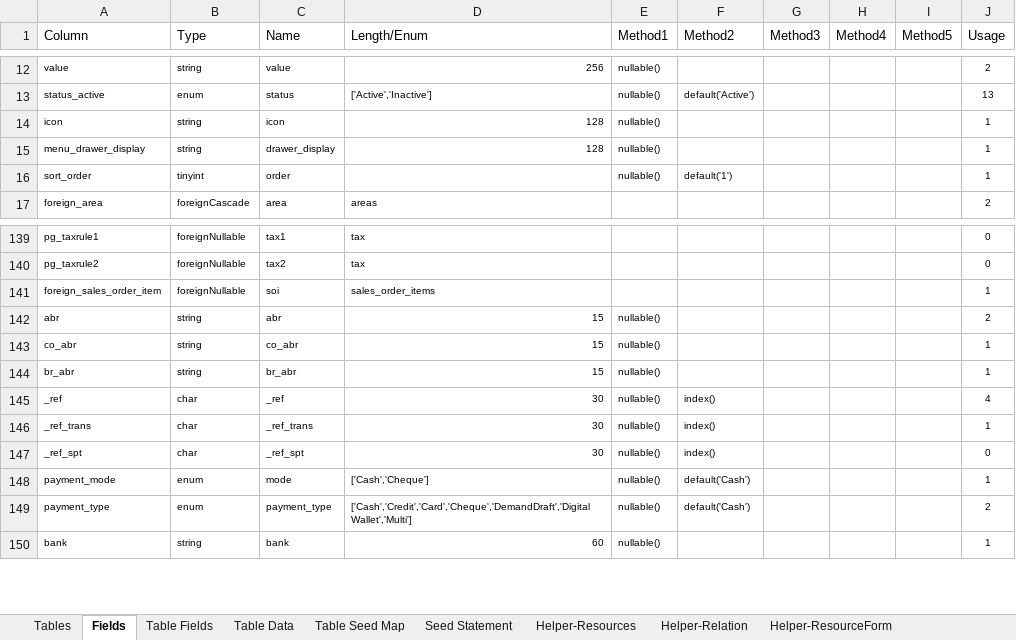
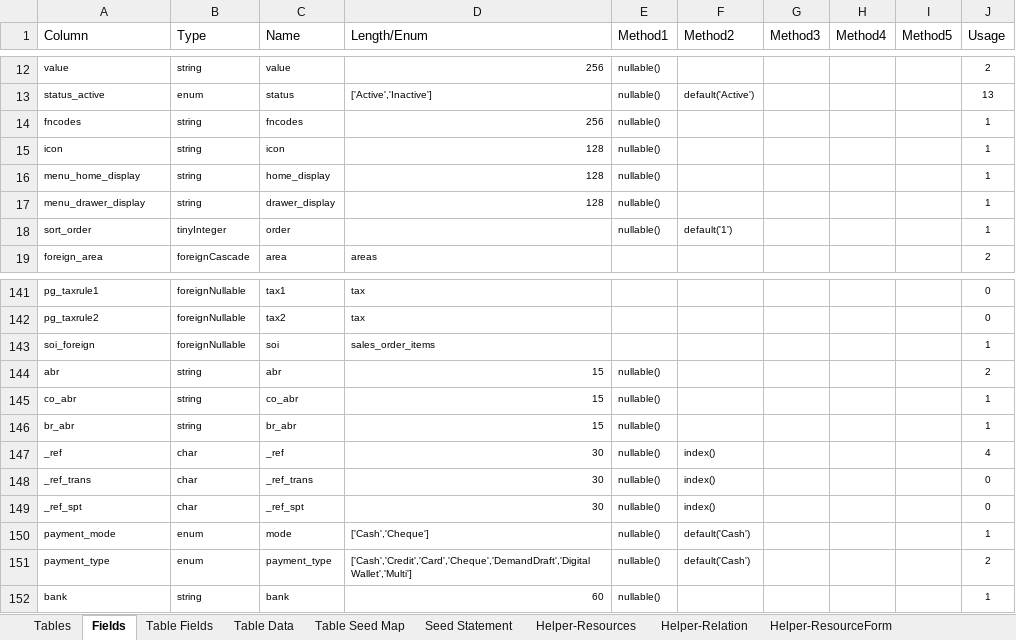
Before and after one commit to MilestoneInnovativeTechnologies/DD, an Excel workbook: SS.xlsx, sheet Fields, drawn as a sheet; only a part is shown, gaps mark what is left out; values as stored, in another font and other column widths than the file's, no borders; conditional formats and table styles not drawn; addresses are those after the commit; the diff names each change by its address in the sheet, - before the commit and + after, or states it on an @@ line.

Commit message:
Changes in Tables for adding menu and removing unwanted tables

```diff
--- a/SS.xlsx (sheet Fields)
+++ b/SS.xlsx (sheet Fields)
+row 14: fncodes | string | fncodes | 256 | nullable() |  |  |  |  | 1
+row 16: menu_home_display | string | home_display | 128 | nullable() |  |  |  |  | 1
-B18 (Type): tinyint
+B18 (Type): tinyInteger
-A143 (Column): foreign_sales_order_item
+A143 (Column): soi_foreign
-J148 (Usage): 1
+J148 (Usage): 0
```
Also changed, not shown: sheet Seed Statement, sheet Migration Renamer, sheet Helper-Resources, sheet Table Data, sheet Table Fields, sheet Tables, 1 more sheet, hidden cells, 54 other files.
